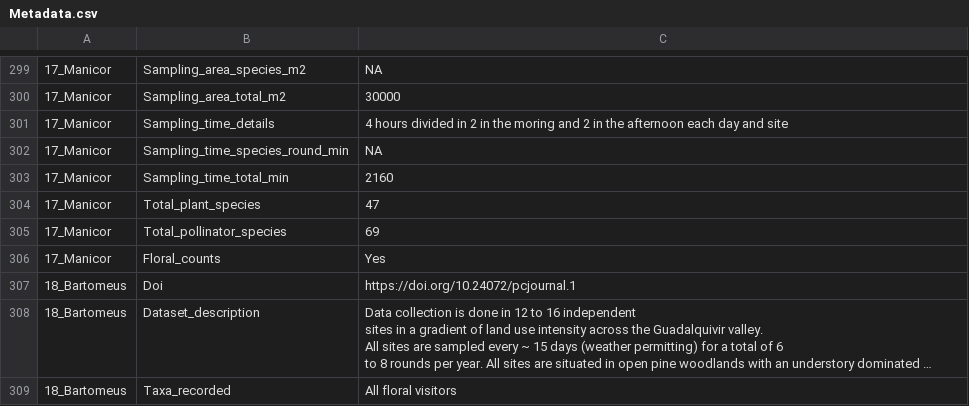
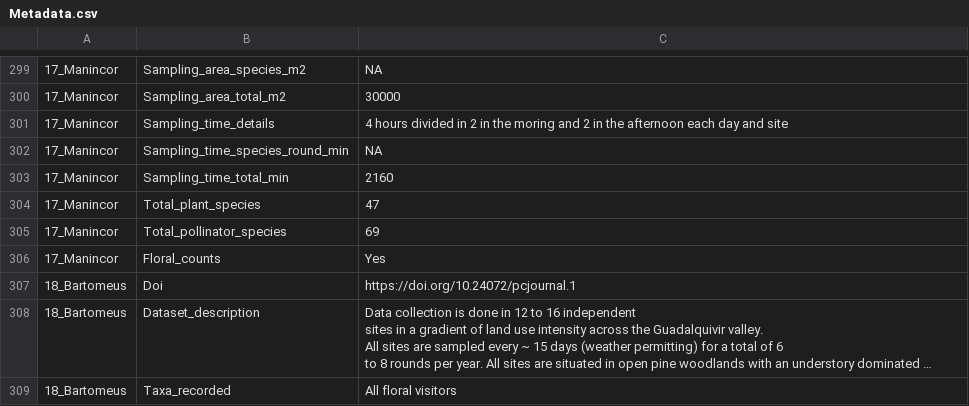
Before and after one commit to JoseBSL/EuPPollNet, a CSV file: Data/Metadata.csv, drawn as a sheet; only a part is shown, gaps mark what is left out; long unchanged cells end in …; the diff covers the shown part only; the diff names each change by its address in the sheet, - before the commit and + after, or states it on an @@ line.

```diff
--- a/Data/Metadata.csv
+++ b/Data/Metadata.csv
-A299:A306: 17_Manicor
+A299:A306: 17_Manincor
```
Also changed, not shown: 28 edited cells elsewhere in this file, Data/Processing/Metadata.csv, 1 other file.
